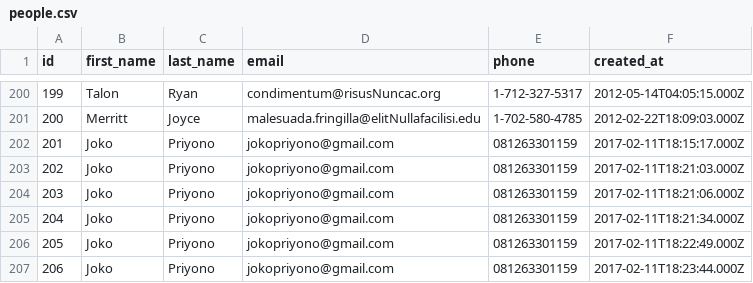
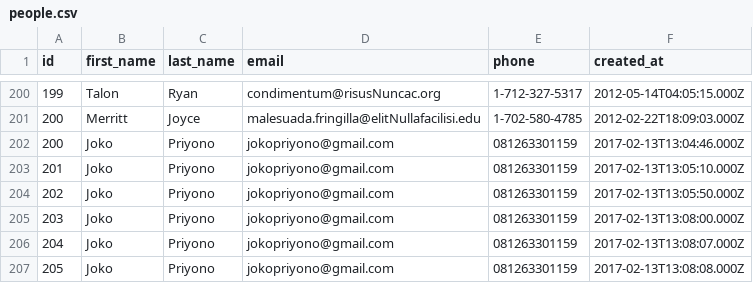
Before and after one commit to darwins-fox-2017/parsing-data-1, a CSV file: people.csv, drawn as a sheet; only a part is shown, gaps mark what is left out.

Commit message:
Update Parsing Data 1 Done

```diff
--- a/people.csv
+++ b/people.csv
@@ -201,7 +201,7 @@ id,first_name,last_name,email,phone,created_at
 200,Merritt,Joyce,malesuada.fringilla@elitNullafacilisi.edu,1-702-580-4785,2012-02-22T18:09:03.000Z
-201,Joko,Priyono,jokopriyono@gmail.com,081263301159,2017-02-11T18:15:17.000Z
-202,Joko,Priyono,jokopriyono@gmail.com,081263301159,2017-02-11T18:21:03.000Z
-203,Joko,Priyono,jokopriyono@gmail.com,081263301159,2017-02-11T18:21:06.000Z
-204,Joko,Priyono,jokopriyono@gmail.com,081263301159,2017-02-11T18:21:34.000Z
-205,Joko,Priyono,jokopriyono@gmail.com,081263301159,2017-02-11T18:22:49.000Z
-206,Joko,Priyono,jokopriyono@gmail.com,081263301159,2017-02-11T18:23:44.000Z
+200,Joko,Priyono,jokopriyono@gmail.com,081263301159,2017-02-13T13:04:46.000Z
+201,Joko,Priyono,jokopriyono@gmail.com,081263301159,2017-02-13T13:05:10.000Z
+202,Joko,Priyono,jokopriyono@gmail.com,081263301159,2017-02-13T13:05:50.000Z
+203,Joko,Priyono,jokopriyono@gmail.com,081263301159,2017-02-13T13:08:00.000Z
+204,Joko,Priyono,jokopriyono@gmail.com,081263301159,2017-02-13T13:08:07.000Z
+205,Joko,Priyono,jokopriyono@gmail.com,081263301159,2017-02-13T13:08:08.000Z
```
Also changed, not shown: 1 other file.
